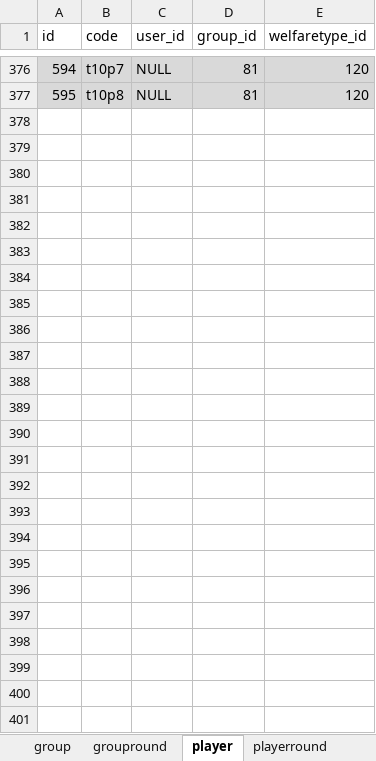
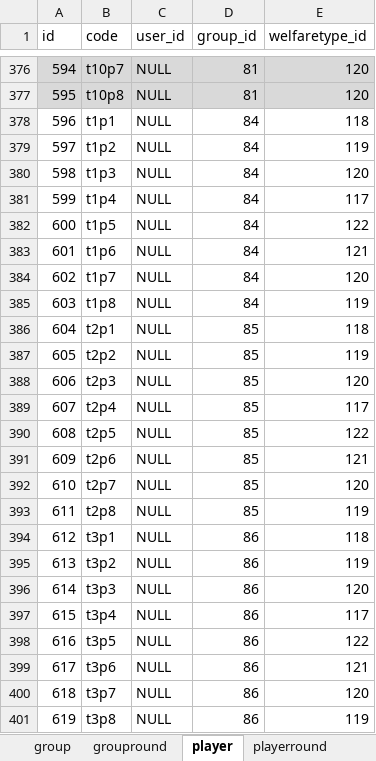
Before and after one commit to vjcortesa/WhereWeMove_analysis, an Excel workbook: 250814_housinggame-tables/250814_housinggame-tables.xlsx, sheet player, drawn as a sheet; only a part is shown, gaps mark what is left out; values as stored, in another font and other column widths than the file's, no borders; table styles not drawn; the diff covers the shown part only; the diff names each change by its address in the sheet, - before the commit and + after, or states it on an @@ line.

```diff
--- a/250814_housinggame-tables/250814_housinggame-tables.xlsx (sheet player)
+++ b/250814_housinggame-tables/250814_housinggame-tables.xlsx (sheet player)
@@ row 378 unhidden: 596 | t1p1 | NULL | 84 | 118 @@
@@ row 379 unhidden: 597 | t1p2 | NULL | 84 | 119 @@
@@ row 380 unhidden: 598 | t1p3 | NULL | 84 | 120 @@
@@ row 381 unhidden: 599 | t1p4 | NULL | 84 | 117 @@
@@ row 382 unhidden: 600 | t1p5 | NULL | 84 | 122 @@
@@ row 383 unhidden: 601 | t1p6 | NULL | 84 | 121 @@
@@ row 384 unhidden: 602 | t1p7 | NULL | 84 | 120 @@
@@ row 385 unhidden: 603 | t1p8 | NULL | 84 | 119 @@
@@ row 386 unhidden: 604 | t2p1 | NULL | 85 | 118 @@
@@ row 387 unhidden: 605 | t2p2 | NULL | 85 | 119 @@
@@ row 388 unhidden: 606 | t2p3 | NULL | 85 | 120 @@
@@ row 389 unhidden: 607 | t2p4 | NULL | 85 | 117 @@
@@ row 390 unhidden: 608 | t2p5 | NULL | 85 | 122 @@
@@ row 391 unhidden: 609 | t2p6 | NULL | 85 | 121 @@
@@ row 392 unhidden: 610 | t2p7 | NULL | 85 | 120 @@
@@ row 393 unhidden: 611 | t2p8 | NULL | 85 | 119 @@
@@ row 394 unhidden: 612 | t3p1 | NULL | 86 | 118 @@
@@ row 395 unhidden: 613 | t3p2 | NULL | 86 | 119 @@
@@ row 396 unhidden: 614 | t3p3 | NULL | 86 | 120 @@
@@ row 397 unhidden: 615 | t3p4 | NULL | 86 | 117 @@
@@ row 398 unhidden: 616 | t3p5 | NULL | 86 | 122 @@
@@ row 399 unhidden: 617 | t3p6 | NULL | 86 | 121 @@
@@ row 400 unhidden: 618 | t3p7 | NULL | 86 | 120 @@
@@ row 401 unhidden: 619 | t3p8 | NULL | 86 | 119 @@
```
Also changed, not shown: 296 hidden or unhidden rows elsewhere in this sheet, sheet playerround, sheet groupround, sheet group, hidden cells, 32 other files.
